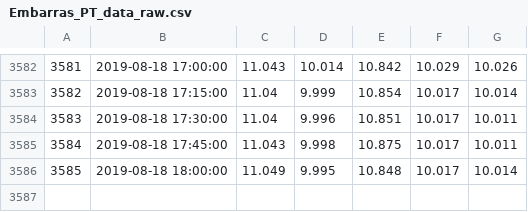
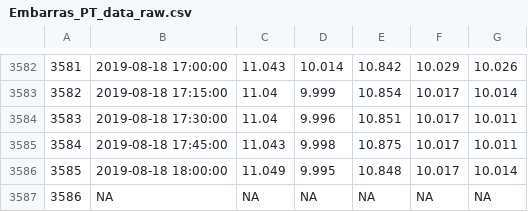
Before and after one commit to merrittharlan/DAPT, a CSV file: input/PAD/Raw/Embarras/WSE/Embarras_PT_data_raw.csv, drawn as a sheet; only a part is shown, gaps mark what is left out; the diff names each change by its address in the sheet, - before the commit and + after, or states it on an @@ line.

```diff
--- a/input/PAD/Raw/Embarras/WSE/Embarras_PT_data_raw.csv
+++ b/input/PAD/Raw/Embarras/WSE/Embarras_PT_data_raw.csv
+row 3587: 3586 | NA | NA | NA | NA | NA | NA
```
Also changed, not shown: input/PAD/Raw/Embarras/WSE/Embarras_PT_data_corr.csv, input/PAD/Raw/Embarras/WSE/Embarras_WSE_baro_corr.csv, 26 other files.
